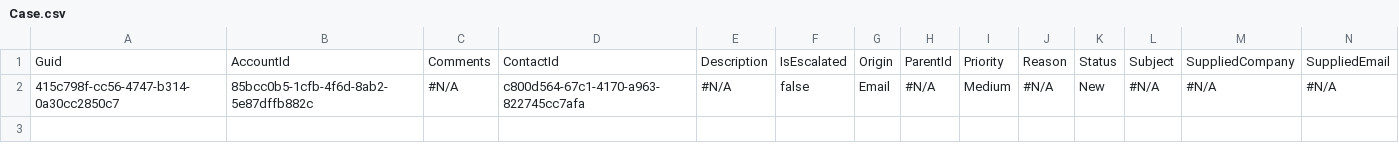
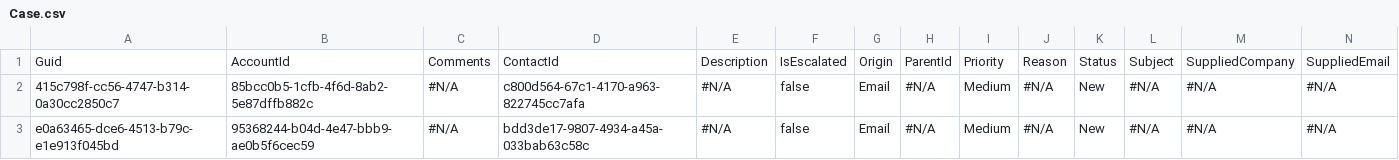
Before and after one commit to Prodlymoover/CPQ-Test-27, a CSV file: Case.csv, drawn as a sheet; only a part is shown; rows hold the shown columns only; the diff names each change by its address in the sheet, - before the commit and + after, or states it on an @@ line.

```diff
--- a/Case.csv
+++ b/Case.csv
+row 3: e0a63465-dce6-4513-b79c-e1e913f045bd | 95368244-b04d-4e47-bbb9-ae0b5f6cec59 | #N/A | bdd3de17-9807-4934-a45a-033bab63c58c | #N/A | false | Email | #N/A | Medium | #N/A | New | #N/A | #N/A | #N/A
```
Also changed, not shown: Account.csv, Asset.csv, 3 other files.
